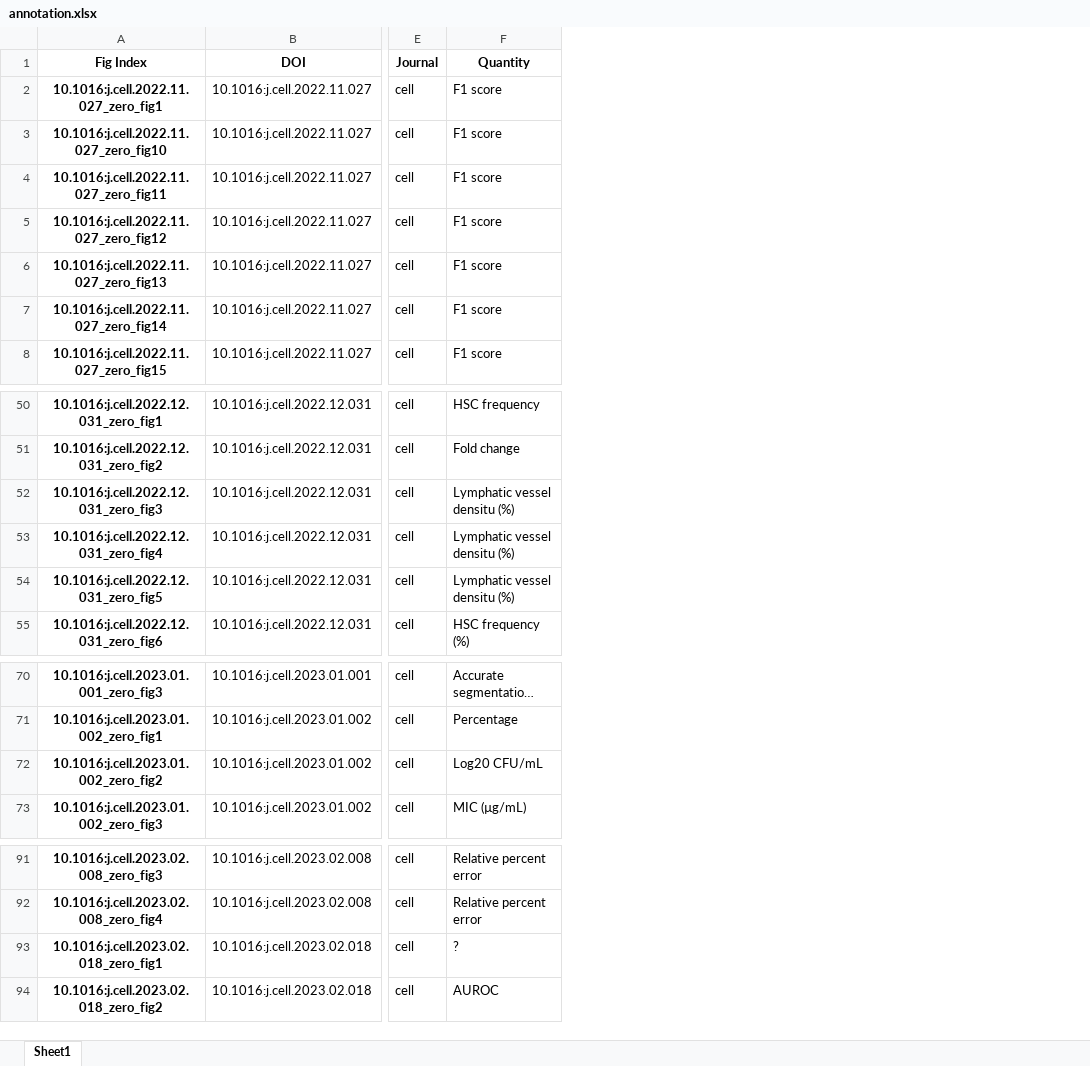
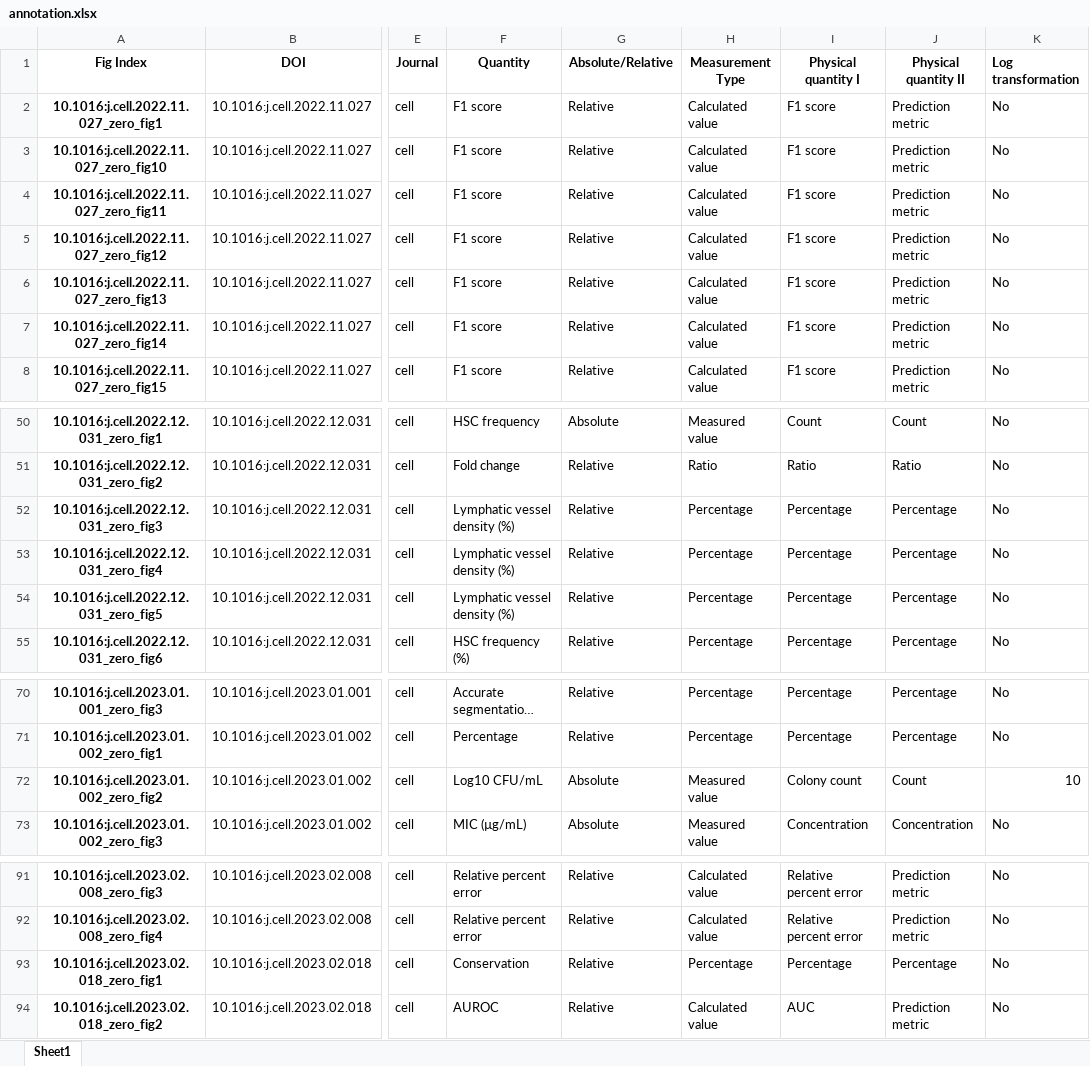
Before and after one commit to tengjuilin/misused-bar-graphs, an Excel workbook: data/misused_bar_graph_figures/cell/zero/annotation.xlsx, sheet Sheet1, drawn as a sheet; only a part is shown, gaps mark what is left out; long unchanged cells end in …; values as stored, in another font and other column widths than the file's, no borders; the diff names each change by its address in the sheet, - before the commit and + after, or states it on an @@ line.

```diff
--- a/data/misused_bar_graph_figures/cell/zero/annotation.xlsx (sheet Sheet1)
+++ b/data/misused_bar_graph_figures/cell/zero/annotation.xlsx (sheet Sheet1)
+column G (Absolute/Relative), rows 2-8: all Relative; rows 50-55: Absolute | Relative | Relative | Relative | Relative | Relative; rows 70-73: Relative | Relative | Absolute | Absolute; rows 91-94: all Relative
+column H (Measurement Type), rows 2-8: all Calculated value; rows 50-55: Measured value | Ratio | Percentage | Percentage | Percentage | Percentage; rows 70-73: Percentage | Percentage | Measured value | Measured value; rows 91-94: Calculated value | Calculated value | Percentage | Calculated value
+column I (Physical quantity I), rows 2-8: all F1 score; rows 50-55: Count | Ratio | Percentage | Percentage | Percentage | Percentage; rows 70-73: Percentage | Percentage | Colony count | Concentration; rows 91-94: Relative percent error | Relative percent error | Percentage | AUC
+column J (Physical quantity II), rows 2-8: all Prediction metric; rows 50-55: Count | Ratio | Percentage | Percentage | Percentage | Percentage; rows 70-73: Percentage | Percentage | Count | Concentration; rows 91-94: Prediction metric | Prediction metric | Percentage | Prediction metric
+column K (Log transformation), rows 2-8: all No; rows 50-55: all No; rows 70-73: No | No | 10 | No; rows 91-94: all No
-F52:F54 (Quantity): Lymphatic vessel densitu (%)
+F52:F54 (Quantity): Lymphatic vessel density (%)
-F72 (Quantity): Log20 CFU/mL
+F72 (Quantity): Log10 CFU/mL
-F93 (Quantity): ?
+F93 (Quantity): Conservation
```
Also changed, not shown: data/misused_bar_graph_figures/cell/log/annotation.xlsx, data/misused_bar_graph_figures/nature/log/annotation.xlsx, 1 other file.
